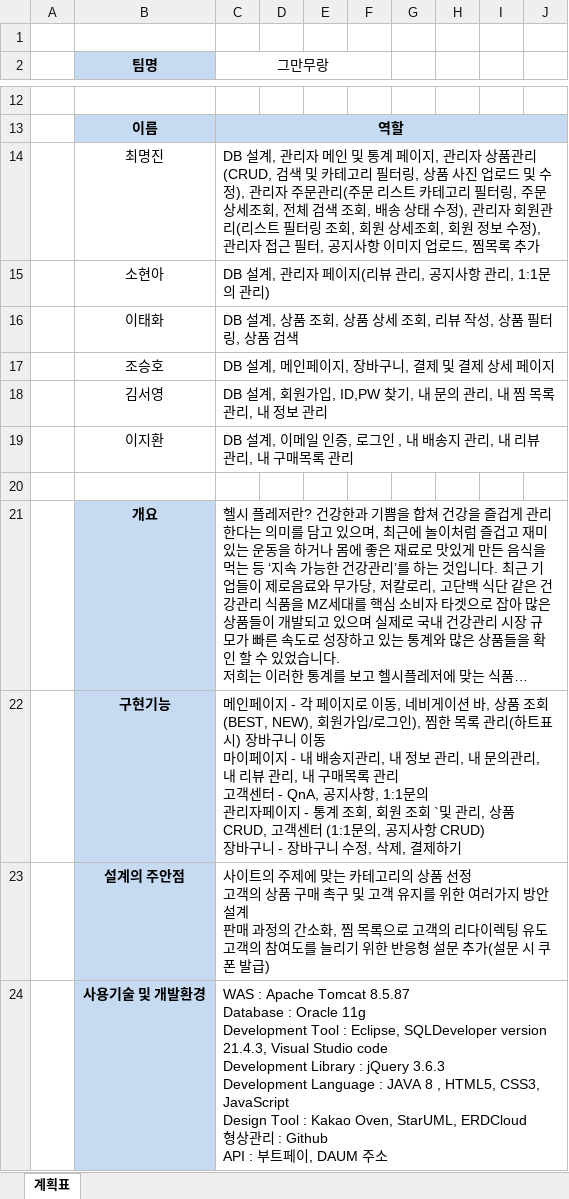
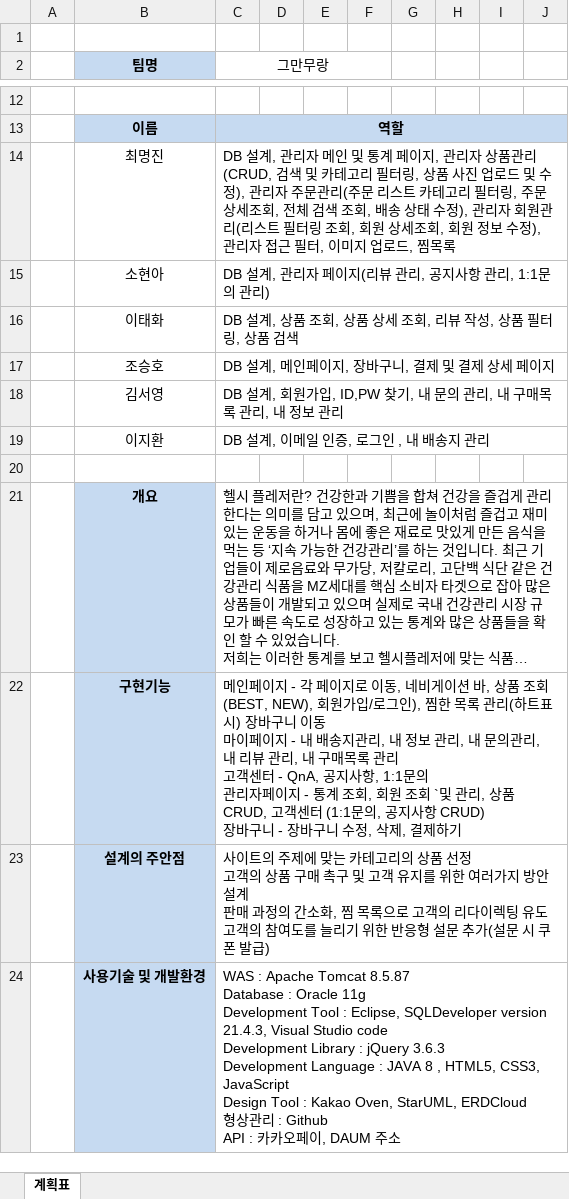
Before and after one commit to jo-seungho/MyMoodang, an Excel workbook: document/plan/프로젝트계획서.xlsx, sheet 계획표, drawn as a sheet; only a part is shown, gaps mark what is left out; long unchanged cells end in …; values as stored, in another font and other column widths than the file's, no borders; the diff names each change by its address in the sheet, - before the commit and + after, or states it on an @@ line.

```diff
--- a/document/plan/프로젝트계획서.xlsx (sheet 계획표)
+++ b/document/plan/프로젝트계획서.xlsx (sheet 계획표)
-C14 (그만무랑): …필터, 공지사항 이미지 업로드, 찜목록 추가
+C14 (그만무랑): …필터, 이미지 업로드, 찜목록
-C18 (그만무랑): …리, 내 찜 목록 관…
+C18 (그만무랑): …리, 내 구매목록 관…
-C19 (그만무랑): DB 설계, 이메일 인증, 로그인 , 내 배송지 관리, 내 리뷰 관리, 내 구매목록 관리
+C19 (그만무랑): DB 설계, 이메일 인증, 로그인 , 내 배송지 관리
-C24 (그만무랑): …API : 부트페이…
+C24 (그만무랑): …API : 카카오페이…
```
Also changed, not shown: 14 other files.
